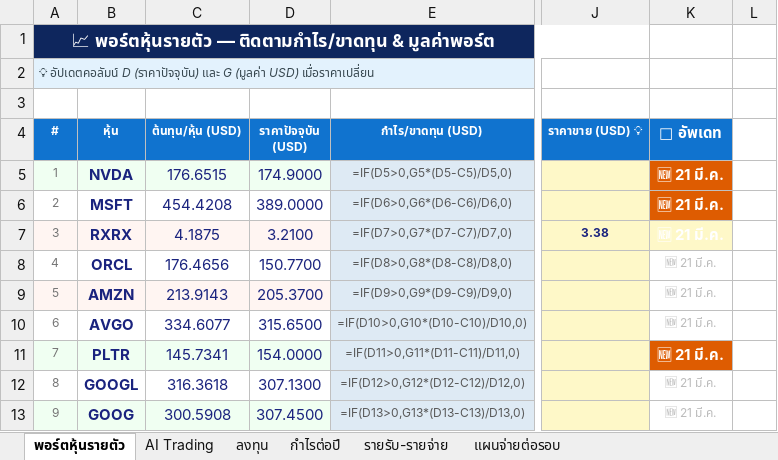
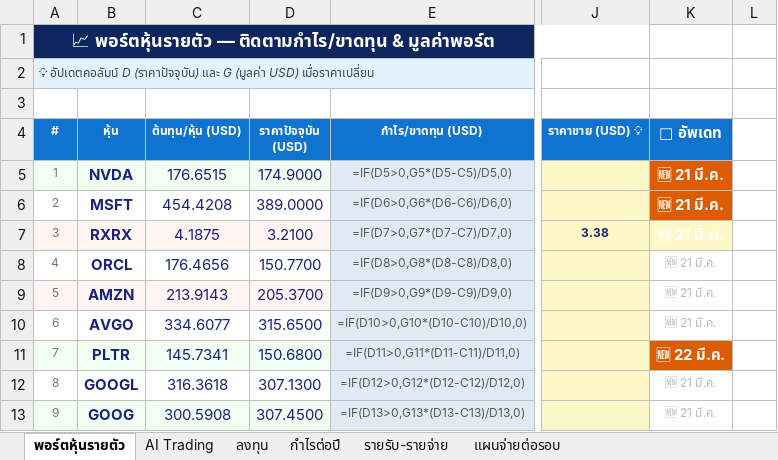
Before and after one commit to Nitiphong-Fame/beyound-investment, an Excel workbook: รายรับ_รายจ่าย_ประจำปี.xlsx, sheet พอร์ตหุ้นรายตัว, drawn as a sheet; only a part is shown, gaps mark what is left out; values as stored, in another font and other column widths than the file's, no borders; formulas without a stored value are shown as written; charts and pictures and conditional formats not drawn; the diff names each change by its address in the sheet, - before the commit and + after, or states it on an @@ line.

```diff
--- a/รายรับ_รายจ่าย_ประจำปี.xlsx (sheet พอร์ตหุ้นรายตัว)
+++ b/รายรับ_รายจ่าย_ประจำปี.xlsx (sheet พอร์ตหุ้นรายตัว)
-D11 (ราคาปัจจุบัน (USD)): 154.0000
+D11 (ราคาปัจจุบัน (USD)): 150.6800
-K11 (📅 อัพเดท): 🆕 21 มี.ค.
+K11 (📅 อัพเดท): 🆕 22 มี.ค.
```
Also changed, not shown: 1 other file.
